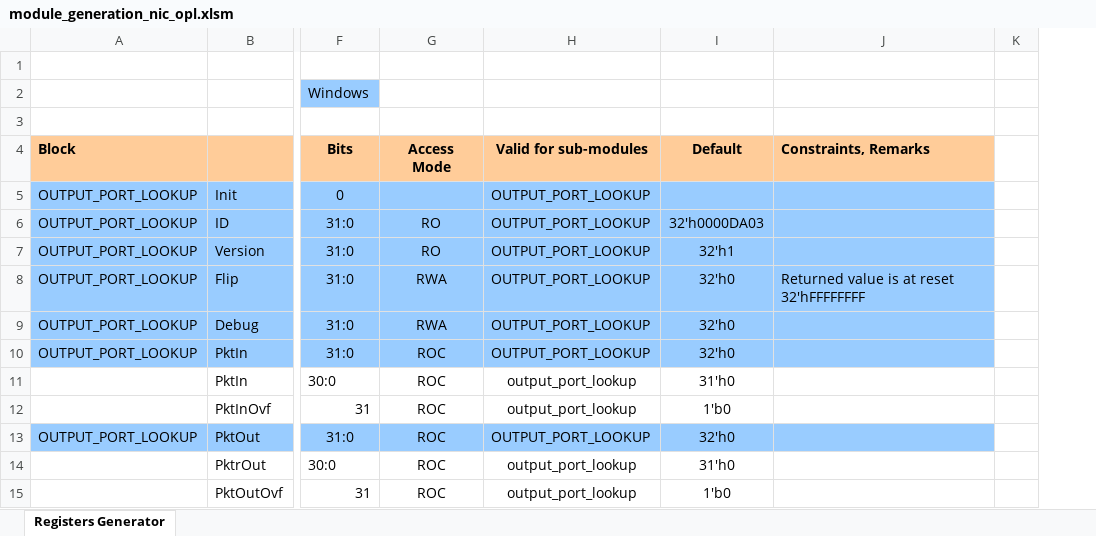
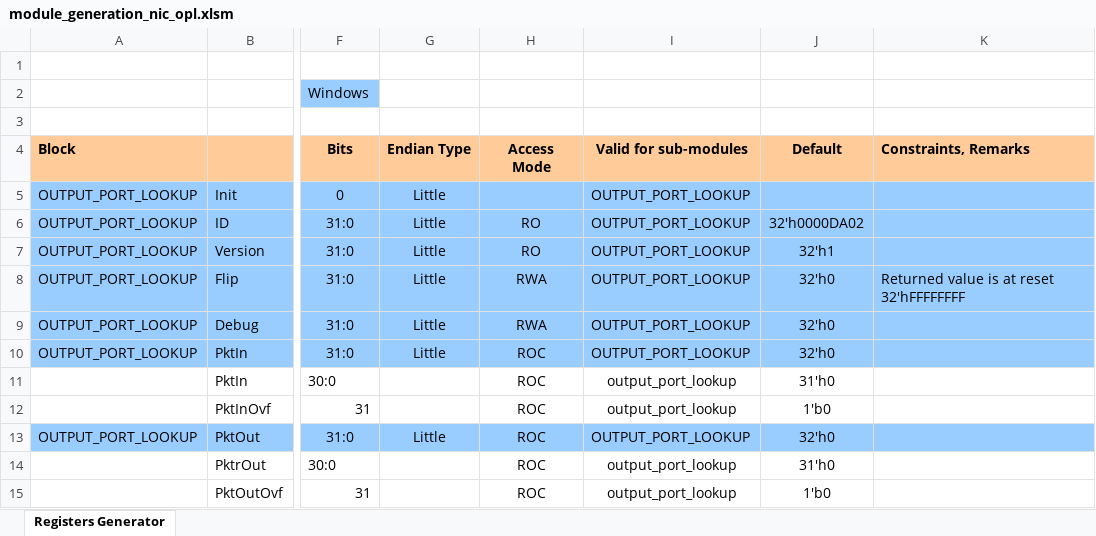
Before and after one commit to athranzara/reg_if_prj, an Excel workbook: src_script/module_generation_nic_opl.xlsm, sheet Registers Generator, drawn as a sheet; only a part is shown, gaps mark what is left out; values as stored, in another font and other column widths than the file's, no borders; charts and pictures not drawn; removed rows and columns are numbered as before the commit, all else as after; the diff names each change by its address in the sheet, - before the commit and + after, or states it on an @@ line.

```diff
--- a/src_script/module_generation_nic_opl.xlsm (sheet Registers Generator)
+++ b/src_script/module_generation_nic_opl.xlsm (sheet Registers Generator)
+column G (Endian Type), rows 5-13: Little | Little | Little | Little | Little | Little |  |  | Little
-column K, empty
-J6 (Default): 32'h0000DA03
+J6 (Default): 32'h0000DA02
```
Also changed, not shown: charts or pictures, src_script/module_generation.xlsm, src_script/module_generation_Input_arbiter.xlsm, 7 other files.
